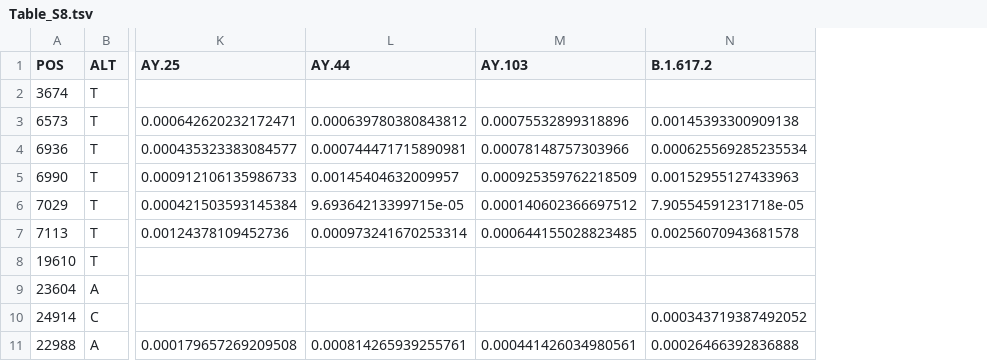
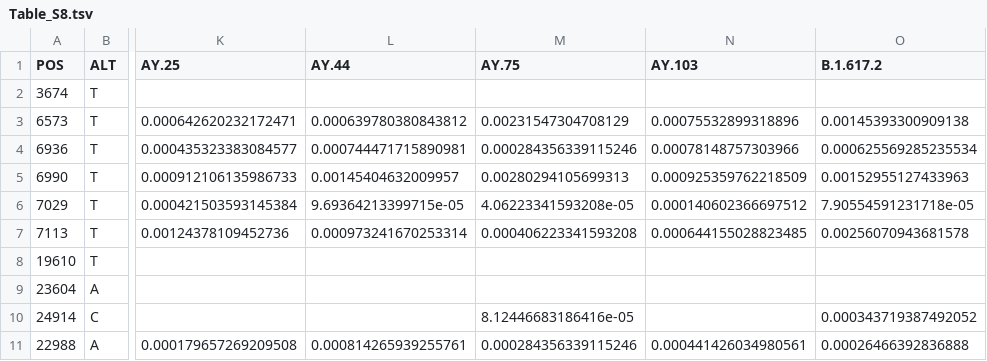
Before and after one commit to garushyants/sars_cov_2_deer_Ohio, a TSV file: data/lineages_frequencies/Table_S8.tsv, drawn as a sheet; only a part is shown, gaps mark what is left out; the diff names each change by its address in the sheet, - before the commit and + after, or states it on an @@ line.

```diff
--- a/data/lineages_frequencies/Table_S8.tsv
+++ b/data/lineages_frequencies/Table_S8.tsv
+column M (AY.75), rows 3-11: 0.00231547304708129 | 0.000284356339115246 | 0.00280294105699313 | 4.06223341593208e-05 | 0.000406223341593208 |  |  | 8.12446683186416e-05 | 0.000284356339115246
```
Also changed, not shown: 6 other files.
